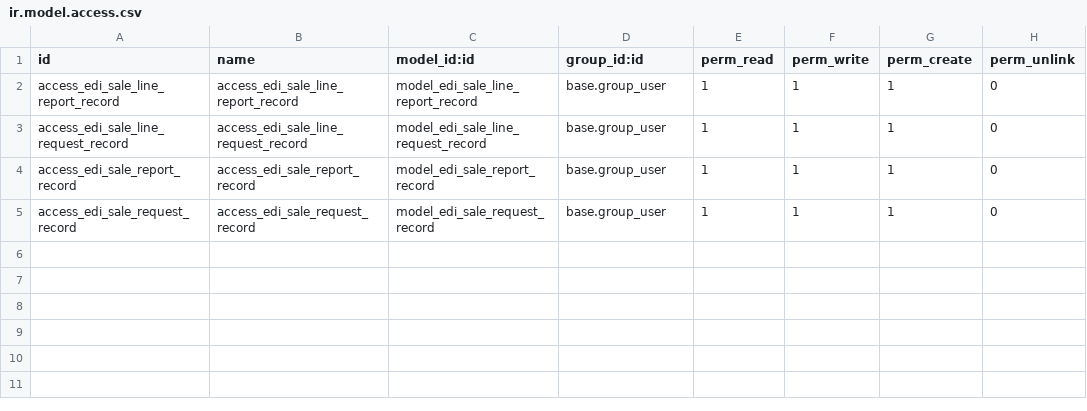
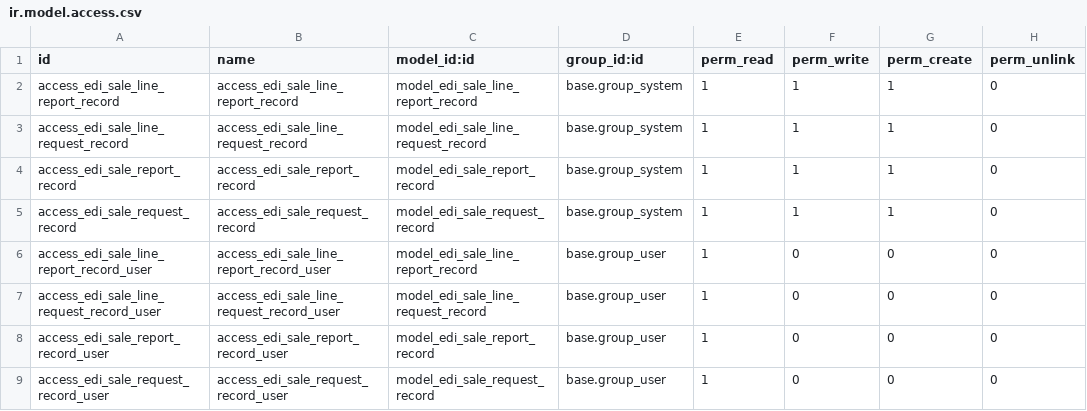
Before and after one commit to mcb30/odoo-edi, a CSV file: addons/edi_sale/security/ir.model.access.csv, drawn as a sheet.

```diff
--- a/addons/edi_sale/security/ir.model.access.csv
+++ b/addons/edi_sale/security/ir.model.access.csv
@@ -1,5 +1,9 @@
 id,name,model_id:id,group_id:id,perm_read,perm_write,perm_create,perm_unlink
-access_edi_sale_line_report_record,access_edi_sale_line_report_record,model_edi_sale_line_report_record,base.group_user,1,1,1,0
-access_edi_sale_line_request_record,access_edi_sale_line_request_record,model_edi_sale_line_request_record,base.group_user,1,1,1,0
-access_edi_sale_report_record,access_edi_sale_report_record,model_edi_sale_report_record,base.group_user,1,1,1,0
-access_edi_sale_request_record,access_edi_sale_request_record,model_edi_sale_request_record,base.group_user,1,1,1,0
+access_edi_sale_line_report_record,access_edi_sale_line_report_record,model_edi_sale_line_report_record,base.group_system,1,1,1,0
+access_edi_sale_line_request_record,access_edi_sale_line_request_record,model_edi_sale_line_request_record,base.group_system,1,1,1,0
+access_edi_sale_report_record,access_edi_sale_report_record,model_edi_sale_report_record,base.group_system,1,1,1,0
+access_edi_sale_request_record,access_edi_sale_request_record,model_edi_sale_request_record,base.group_system,1,1,1,0
+access_edi_sale_line_report_record_user,access_edi_sale_line_report_record_user,model_edi_sale_line_report_record,base.group_user,1,0,0,0
+access_edi_sale_line_request_record_user,access_edi_sale_line_request_record_user,model_edi_sale_line_request_record,base.group_user,1,0,0,0
+access_edi_sale_report_record_user,access_edi_sale_report_record_user,model_edi_sale_report_record,base.group_user,1,0,0,0
+access_edi_sale_request_record_user,access_edi_sale_request_record_user,model_edi_sale_request_record,base.group_user,1,0,0,0
```
Also changed, not shown: addons/edi/security/ir.model.access.csv, addons/edi_product/security/ir.model.access.csv, 5 other files.
